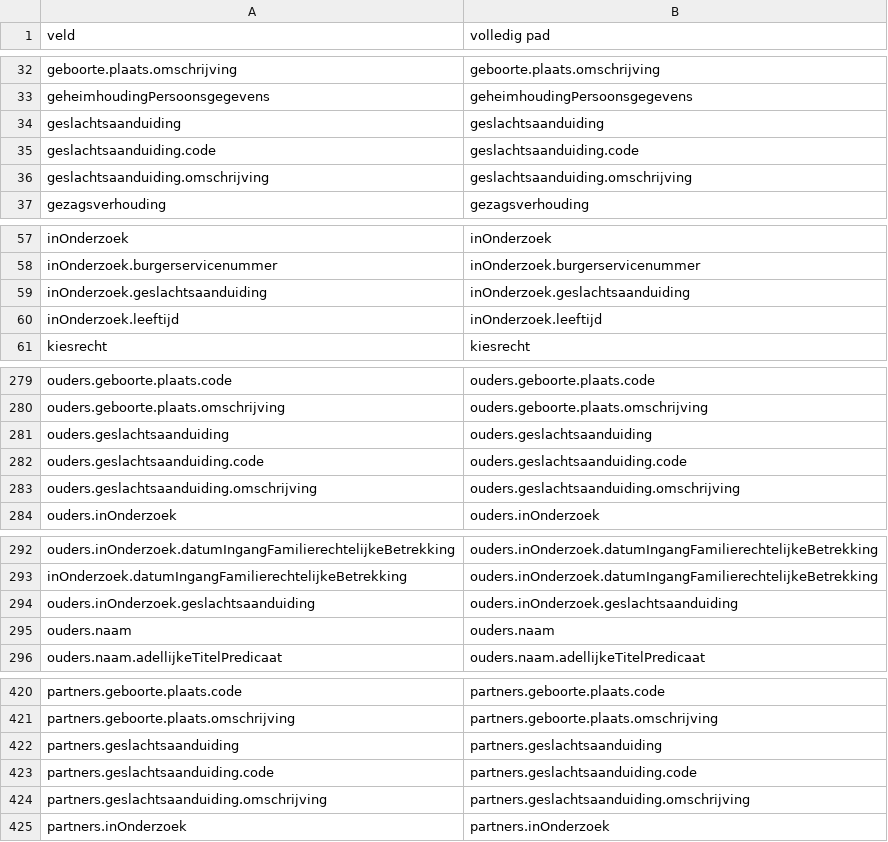
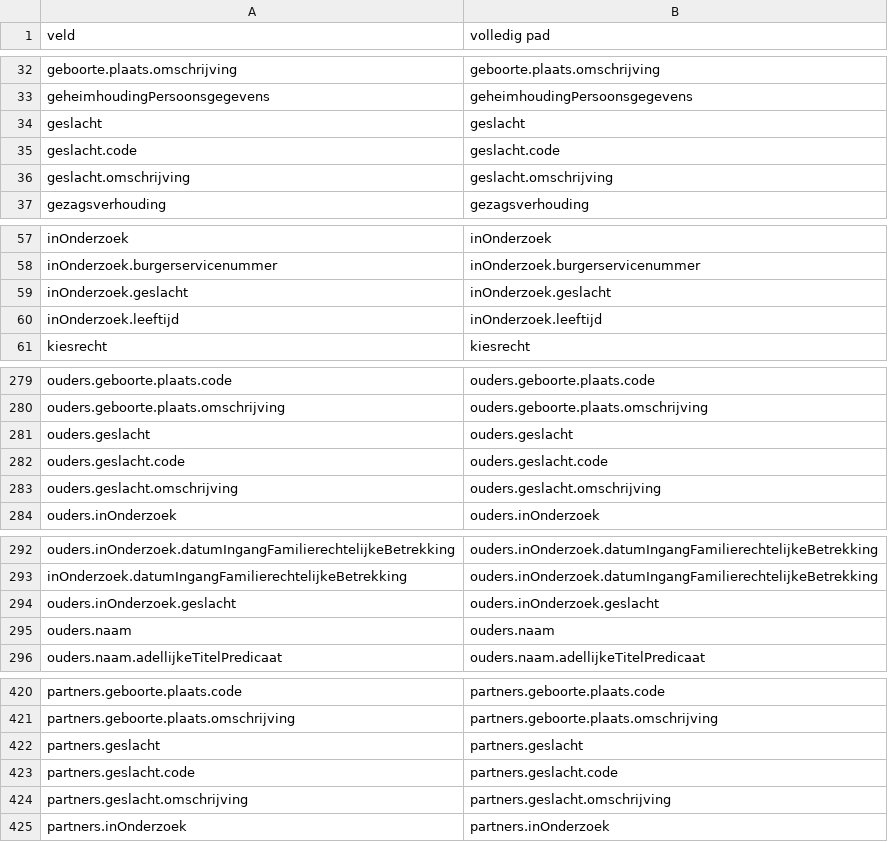
Before and after one commit to BRP-API/Haal-Centraal-BRP-bevragen, a CSV file: features/fields-mapping-Persoon.csv, drawn as a sheet; only a part is shown, gaps mark what is left out; the diff covers the shown part only.

Commit message:
wijzigen "geslachtsaanduiding" in "geslacht"

```diff
--- a/features/fields-mapping-Persoon.csv
+++ b/features/fields-mapping-Persoon.csv
@@ -33,5 +33,5 @@ geboorte.plaats.omschrijving,geboorte.plaats.omschrijving
 geheimhoudingPersoonsgegevens,geheimhoudingPersoonsgegevens
-geslachtsaanduiding,geslachtsaanduiding
-geslachtsaanduiding.code,geslachtsaanduiding.code
-geslachtsaanduiding.omschrijving,geslachtsaanduiding.omschrijving
+geslacht,geslacht
+geslacht.code,geslacht.code
+geslacht.omschrijving,geslacht.omschrijving
 gezagsverhouding,gezagsverhouding
@@ -58,3 +58,3 @@ inOnderzoek,inOnderzoek
 inOnderzoek.burgerservicenummer,inOnderzoek.burgerservicenummer
-inOnderzoek.geslachtsaanduiding,inOnderzoek.geslachtsaanduiding
+inOnderzoek.geslacht,inOnderzoek.geslacht
 inOnderzoek.leeftijd,inOnderzoek.leeftijd
@@ -280,5 +280,5 @@ ouders.geboorte.plaats.code,ouders.geboorte.plaats.code
 ouders.geboorte.plaats.omschrijving,ouders.geboorte.plaats.omschrijving
-ouders.geslachtsaanduiding,ouders.geslachtsaanduiding
-ouders.geslachtsaanduiding.code,ouders.geslachtsaanduiding.code
-ouders.geslachtsaanduiding.omschrijving,ouders.geslachtsaanduiding.omschrijving
+ouders.geslacht,ouders.geslacht
+ouders.geslacht.code,ouders.geslacht.code
+ouders.geslacht.omschrijving,ouders.geslacht.omschrijving
 ouders.inOnderzoek,ouders.inOnderzoek
@@ -293,3 +293,3 @@ ouders.inOnderzoek.datumIngangFamilierechtelijkeBetrekking,ouders.inOnderzoek.da
 inOnderzoek.datumIngangFamilierechtelijkeBetrekking,ouders.inOnderzoek.datumIngangFamilierechtelijkeBetrekking
-ouders.inOnderzoek.geslachtsaanduiding,ouders.inOnderzoek.geslachtsaanduiding
+ouders.inOnderzoek.geslacht,ouders.inOnderzoek.geslacht
 ouders.naam,ouders.naam
@@ -421,5 +421,5 @@ partners.geboorte.plaats.code,partners.geboorte.plaats.code
 partners.geboorte.plaats.omschrijving,partners.geboorte.plaats.omschrijving
-partners.geslachtsaanduiding,partners.geslachtsaanduiding
-partners.geslachtsaanduiding.code,partners.geslachtsaanduiding.code
-partners.geslachtsaanduiding.omschrijving,partners.geslachtsaanduiding.omschrijving
+partners.geslacht,partners.geslacht
+partners.geslacht.code,partners.geslacht.code
+partners.geslacht.omschrijving,partners.geslacht.omschrijving
 partners.inOnderzoek,partners.inOnderzoek
```
Also changed, not shown: 1 added row and 1 removed row elsewhere in this file, features/fields-mapping-PersoonBeperkt.csv, 21 other files.
